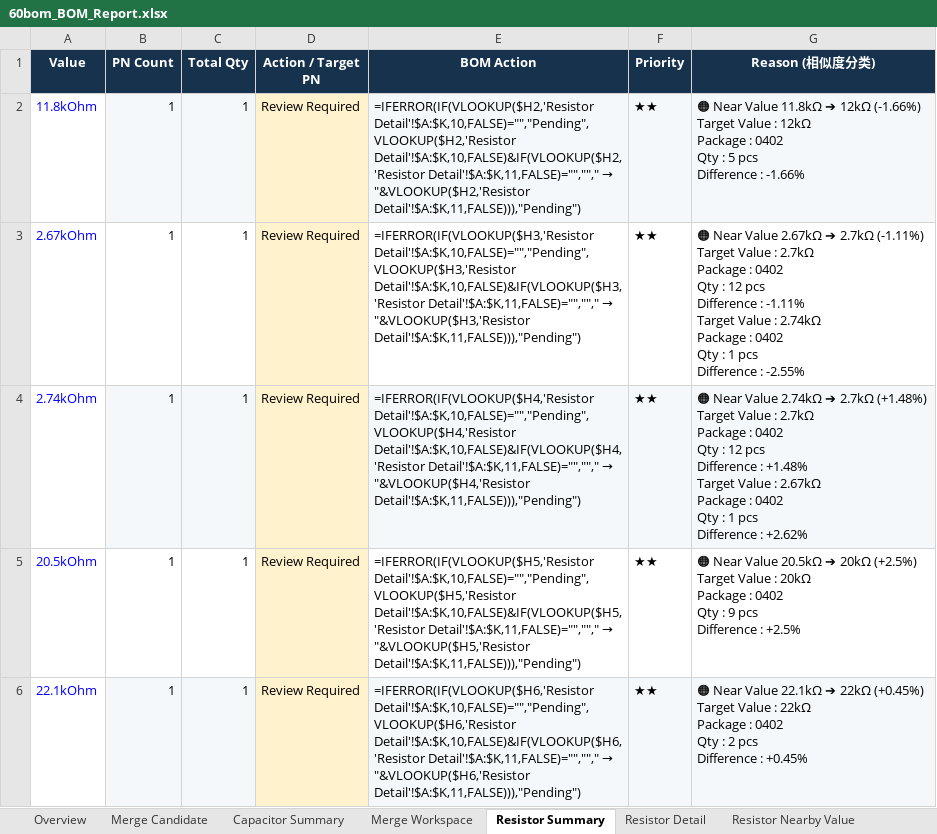
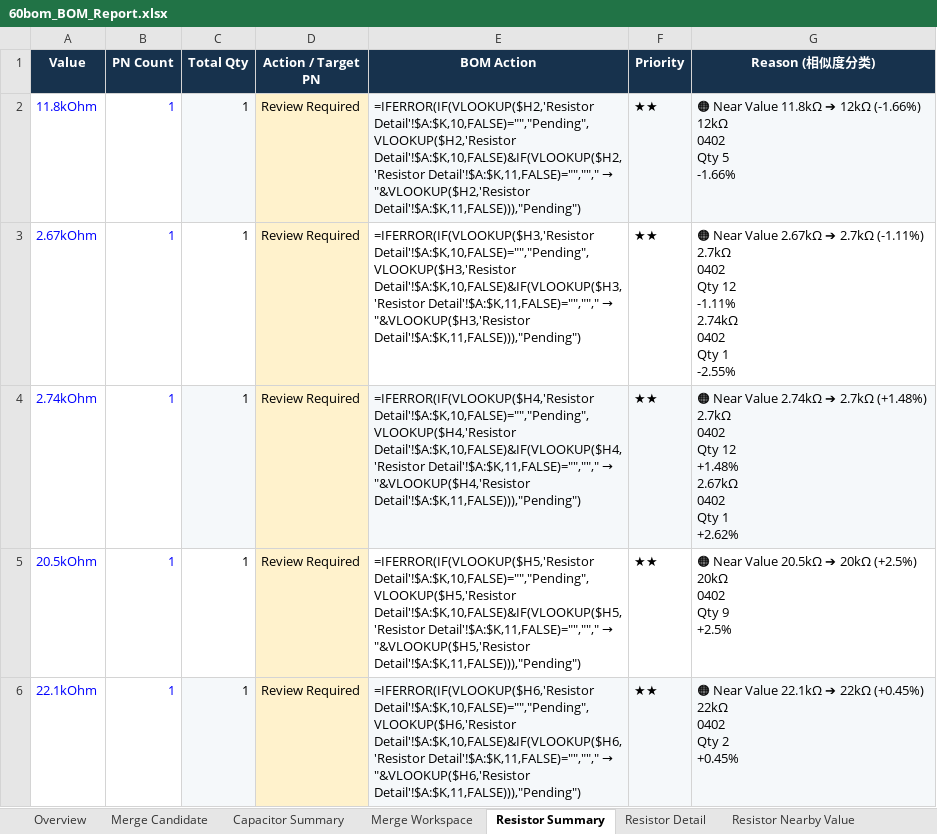
Before and after one commit to YammyZhao-ASUS/BOM_Normalization_Tool, an Excel workbook: output/60bom_BOM_Report.xlsx, sheet Resistor Summary, drawn as a sheet; only a part is shown; values as stored, in another font and other column widths than the file's, no borders; formulas without a stored value are shown as written; conditional formats not drawn; ↵ is a line break in a cell; the diff covers the shown part only; the diff names each change by its address in the sheet, - before the commit and + after, or states it on an @@ line.

```diff
--- a/output/60bom_BOM_Report.xlsx (sheet Resistor Summary)
+++ b/output/60bom_BOM_Report.xlsx (sheet Resistor Summary)
-B2 fill: #F5F8FA
+B2 fill: none
-B2:B6 text colour: black
+B2:B6 text colour: #0000FF
-G2 (Reason (相似度分类)): …12kΩ (-1.66%) ↵ Target Value : 12kΩ ↵ Package : 0402 ↵ Qty : 5 pcs ↵ Difference : -1.66%
+G2 (Reason (相似度分类)): …12kΩ (-1.66%) ↵ 12kΩ ↵ 0402 ↵ Qty 5 ↵ -1.66%
-G3 (Reason (相似度分类)): …2.7kΩ (-1.11%) ↵ Target Value : 2.7kΩ ↵ Package : 0402 ↵ Qty : 12 pcs ↵ Difference : -1.11% ↵ Target Value : 2.74kΩ ↵ Package : 0402 ↵ Qty : 1 pcs ↵ Difference : -2.55%
+G3 (Reason (相似度分类)): …2.7kΩ (-1.11%) ↵ 2.7kΩ ↵ 0402 ↵ Qty 12 ↵ -1.11% ↵ 2.74kΩ ↵ 0402 ↵ Qty 1 ↵ -2.55%
-B4 fill: #F5F8FA
+B4 fill: none
-G4 (Reason (相似度分类)): …2.7kΩ (+1.48%) ↵ Target Value : 2.7kΩ ↵ Package : 0402 ↵ Qty : 12 pcs ↵ Difference : +1.48% ↵ Target Value : 2.67kΩ ↵ Package : 0402 ↵ Qty : 1 pcs ↵ Difference : +2.62%
+G4 (Reason (相似度分类)): …2.7kΩ (+1.48%) ↵ 2.7kΩ ↵ 0402 ↵ Qty 12 ↵ +1.48% ↵ 2.67kΩ ↵ 0402 ↵ Qty 1 ↵ +2.62%
-G5 (Reason (相似度分类)): …20kΩ (+2.5%) ↵ Target Value : 20kΩ ↵ Package : 0402 ↵ Qty : 9 pcs ↵ Difference : +2.5%
+G5 (Reason (相似度分类)): …20kΩ (+2.5%) ↵ 20kΩ ↵ 0402 ↵ Qty 9 ↵ +2.5%
-B6 fill: #F5F8FA
+B6 fill: none
-G6 (Reason (相似度分类)): …22kΩ (+0.45%) ↵ Target Value : 22kΩ ↵ Package : 0402 ↵ Qty : 2 pcs ↵ Difference : +0.45%
+G6 (Reason (相似度分类)): …22kΩ (+0.45%) ↵ 22kΩ ↵ 0402 ↵ Qty 2 ↵ +0.45%
```
Also changed, not shown: 3 edited cells and cell formats elsewhere in this sheet, sheet Resistor Detail, sheet Overview, 4 other files.
